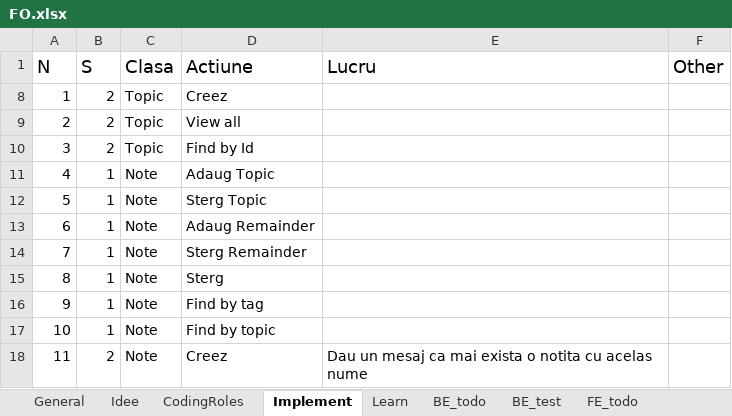
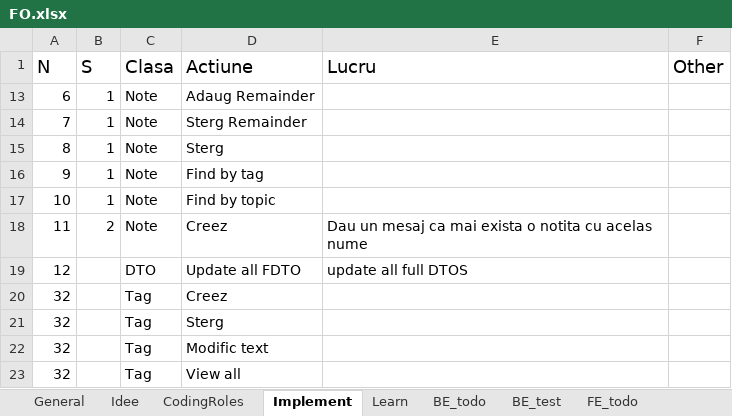
Before and after one commit to CristianGivan/FO, an Excel workbook: FO.xlsx, sheet Implement, drawn as a sheet; only a part is shown; the shorter side is filled out with more unchanged rows; values as stored, in another font and other column widths than the file's, no borders; table styles not drawn; the diff names each change by its address in the sheet, - before the commit and + after, or states it on an @@ line.

```diff
--- a/FO.xlsx (sheet Implement)
+++ b/FO.xlsx (sheet Implement)
-row 8: 1 | 2 | Topic | Creez
-row 9: 2 | 2 | Topic | View all
-row 10: 3 | 2 | Topic | Find by Id
-row 11: 4 | 1 | Note | Adaug Topic
-row 12: 5 | 1 | Note | Sterg Topic
```
Also changed, not shown: sheet BE_todo, sheet Idee, sheet Learn, sheet CodingRoles, hidden cells, 21 other files.
